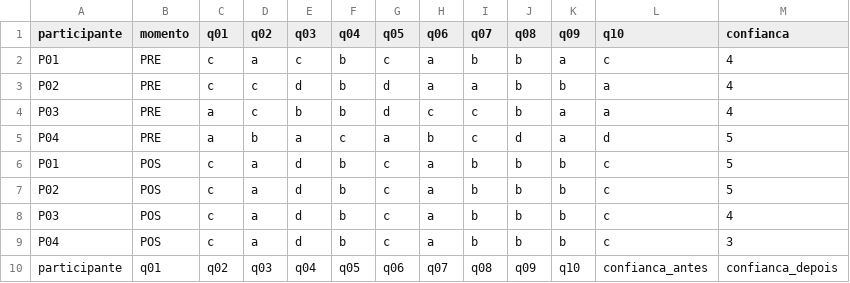
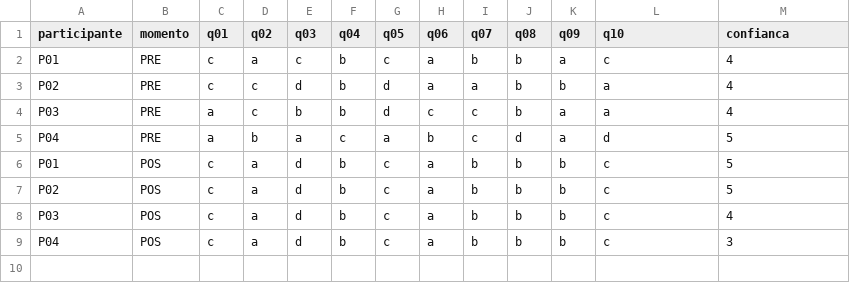
Before and after one commit to tansoooo/oficina-golpes-digitais, a CSV file: dados/respostas.csv, drawn as a sheet.

Commit message:
Remove header line from respostas.csv

```diff
--- a/dados/respostas.csv
+++ b/dados/respostas.csv
@@ -9,2 +9 @@ P03,POS,c,a,d,b,c,a,b,b,b,c,4
 P04,POS,c,a,d,b,c,a,b,b,b,c,3
-participante,q01,q02,q03,q04,q05,q06,q07,q08,q09,q10,confianca_antes,confianca_depois
```
